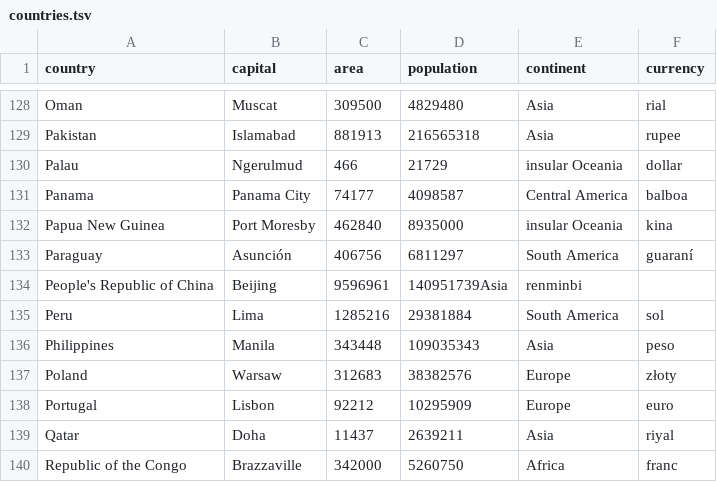
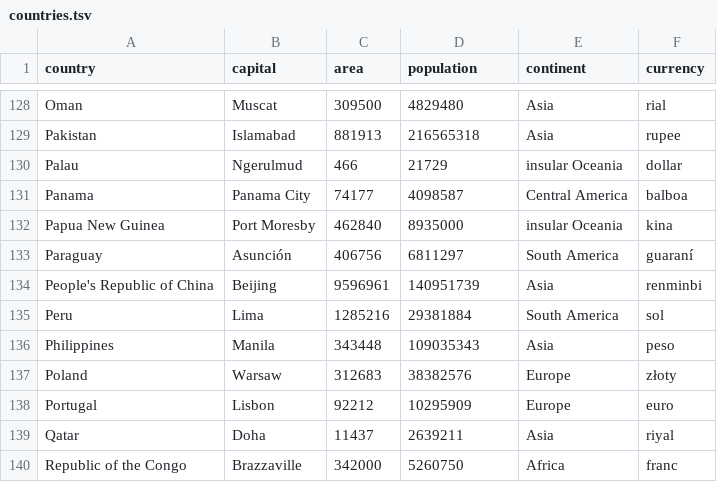
Before and after one commit to aarneranta/chalmers-advanced-python, a TSV file: exercises/ex02/countries.tsv, drawn as a sheet; only a part is shown, gaps mark what is left out.

```diff
--- a/exercises/ex02/countries.tsv
+++ b/exercises/ex02/countries.tsv
@@ -133,3 +133,3 @@ Papua New Guinea	Port Moresby	462840	8935000	insular Oceania	kina
 Paraguay	Asunción	406756	6811297	South America	guaraní
-People's Republic of China	Beijing	9596961	140951739Asia	renminbi
+People's Republic of China	Beijing	9596961	140951739	Asia	renminbi
 Peru	Lima	1285216	29381884	South America	sol
```
Also changed, not shown: 1 other file.
